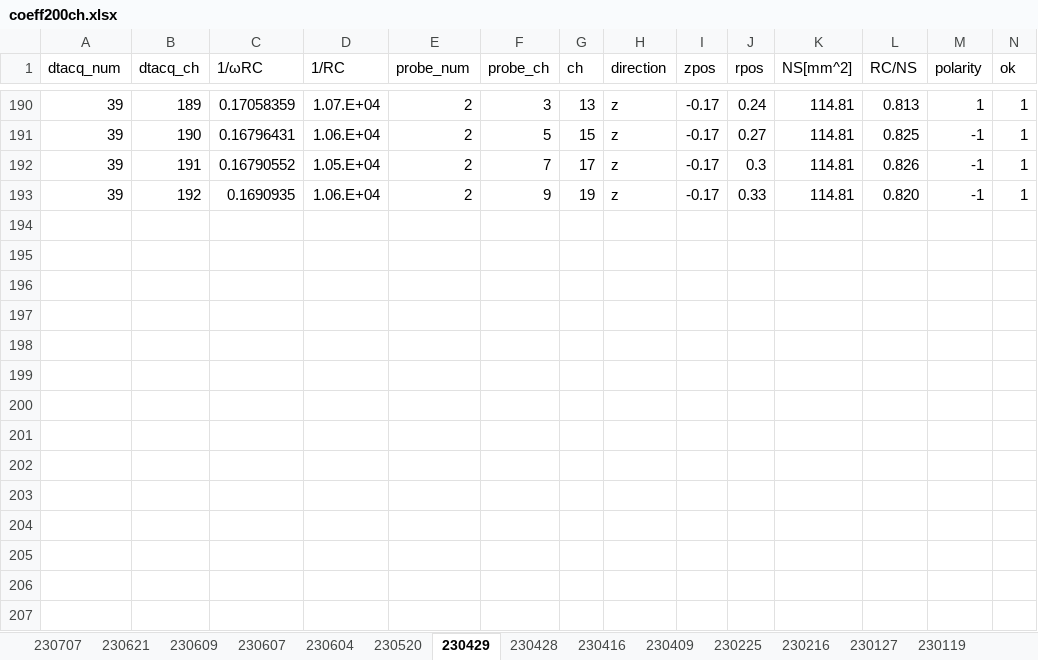
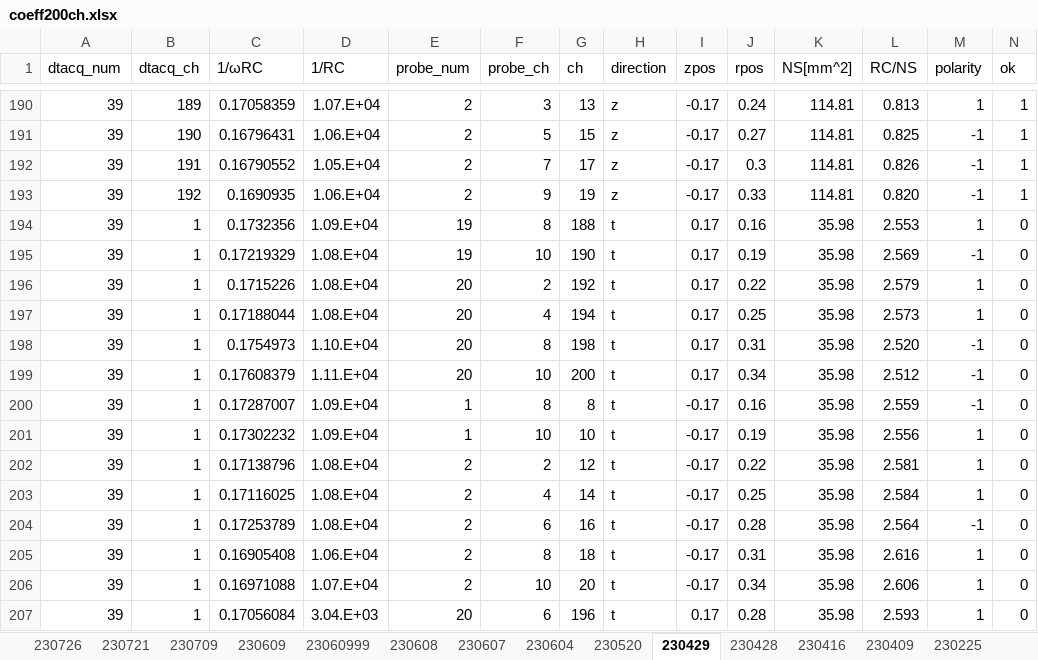
Before and after one commit to ruriyoshi/test-open, an Excel workbook: pcb_experiment/coeff200ch.xlsx, sheet 230429, drawn as a sheet; only a part is shown, gaps mark what is left out; values as stored, in another font and other column widths than the file's, no borders; rows hold the shown columns only; the diff names each change by its address in the sheet, - before the commit and + after, or states it on an @@ line.

```diff
--- a/pcb_experiment/coeff200ch.xlsx (sheet 230429)
+++ b/pcb_experiment/coeff200ch.xlsx (sheet 230429)
-sheet tab: 230707
+sheet tab: 230608
-sheet tab: 230621
+sheet tab: 23060999
+sheet tab: 230726
+sheet tab: 230721
+sheet tab: 230709
@@ sheet tab order changed: 230726 | 230721 | 230709 | 230609 | 23060999 | 230608 | 230607 | 230604 | 230520 | 230429 | 230428 | 230416 | 230409 | 230225 @@
+row 194: 39 | 1 | 0.1732356 | 1.09.E+04 | 19 | 8 | 188 | t | 0.17 | 0.16 | 35.98 | 2.553 | 1 | 0
+row 195: 39 | 1 | 0.17219329 | 1.08.E+04 | 19 | 10 | 190 | t | 0.17 | 0.19 | 35.98 | 2.569 | -1 | 0
+row 196: 39 | 1 | 0.1715226 | 1.08.E+04 | 20 | 2 | 192 | t | 0.17 | 0.22 | 35.98 | 2.579 | 1 | 0
+row 197: 39 | 1 | 0.17188044 | 1.08.E+04 | 20 | 4 | 194 | t | 0.17 | 0.25 | 35.98 | 2.573 | 1 | 0
+row 198: 39 | 1 | 0.1754973 | 1.10.E+04 | 20 | 8 | 198 | t | 0.17 | 0.31 | 35.98 | 2.520 | -1 | 0
+row 199: 39 | 1 | 0.17608379 | 1.11.E+04 | 20 | 10 | 200 | t | 0.17 | 0.34 | 35.98 | 2.512 | -1 | 0
+row 200: 39 | 1 | 0.17287007 | 1.09.E+04 | 1 | 8 | 8 | t | -0.17 | 0.16 | 35.98 | 2.559 | -1 | 0
+row 201: 39 | 1 | 0.17302232 | 1.09.E+04 | 1 | 10 | 10 | t | -0.17 | 0.19 | 35.98 | 2.556 | 1 | 0
+row 202: 39 | 1 | 0.17138796 | 1.08.E+04 | 2 | 2 | 12 | t | -0.17 | 0.22 | 35.98 | 2.581 | 1 | 0
+row 203: 39 | 1 | 0.17116025 | 1.08.E+04 | 2 | 4 | 14 | t | -0.17 | 0.25 | 35.98 | 2.584 | 1 | 0
+row 204: 39 | 1 | 0.17253789 | 1.08.E+04 | 2 | 6 | 16 | t | -0.17 | 0.28 | 35.98 | 2.564 | -1 | 0
+row 205: 39 | 1 | 0.16905408 | 1.06.E+04 | 2 | 8 | 18 | t | -0.17 | 0.31 | 35.98 | 2.616 | 1 | 0
+row 206: 39 | 1 | 0.16971088 | 1.07.E+04 | 2 | 10 | 20 | t | -0.17 | 0.34 | 35.98 | 2.606 | 1 | 0
+row 207: 39 | 1 | 0.17056084 | 3.04.E+03 | 20 | 6 | 196 | t | 0.17 | 0.28 | 35.98 | 2.593 | 1 | 0
```
Also changed, not shown: sheet 230608, sheet 23060999, sheet 230609, 3 other files.
